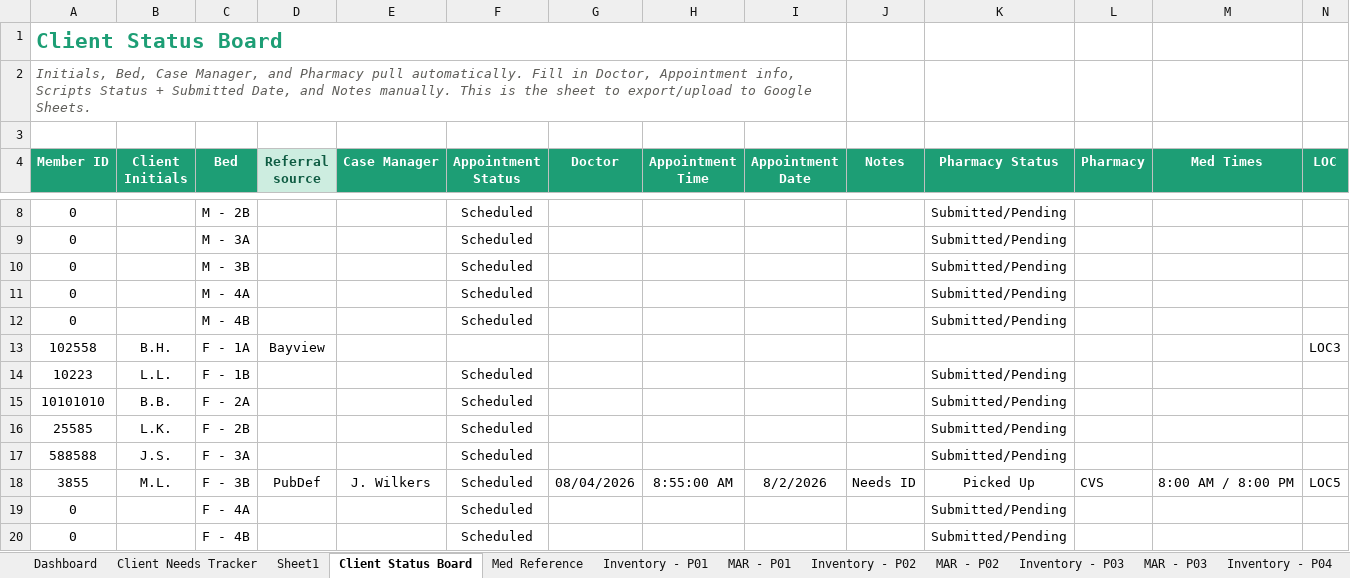
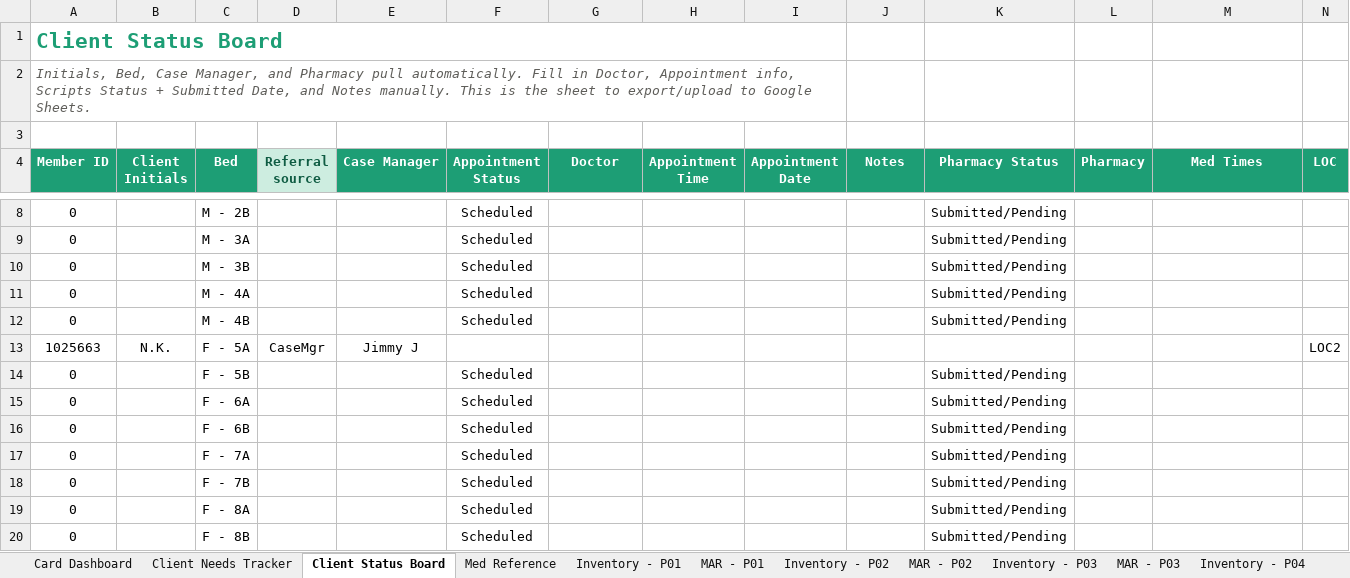
Before and after one commit to melissacallis/excel_to_github, an Excel workbook: Client_Needs_Tracker_Finalexcel.xlsx, sheet Client Status Board, drawn as a sheet; only a part is shown, gaps mark what is left out; values as stored, in another font and other column widths than the file's, no borders; removed rows and columns are numbered as before the commit, all else as after; rows hold the shown columns only; the diff covers the shown part only; the diff names each change by its address in the sheet, - before the commit and + after, or states it on an @@ line.

```diff
--- a/Client_Needs_Tracker_Finalexcel.xlsx (sheet Client Status Board)
+++ b/Client_Needs_Tracker_Finalexcel.xlsx (sheet Client Status Board)
-sheet tab: Dashboard
+sheet tab: Card Dashboard
-sheet tab: Sheet1
-row 13: 102558 | B.H. | F - 1A | Bayview |  |  |  |  |  |  |  |  |  | LOC3
-row 14: 10223 | L.L. | F - 1B |  |  | Scheduled |  |  |  |  | Submitted/Pending
-row 15: 10101010 | B.B. | F - 2A |  |  | Scheduled |  |  |  |  | Submitted/Pending
-row 16: 25585 | L.K. | F - 2B |  |  | Scheduled |  |  |  |  | Submitted/Pending
-row 17: 588588 | J.S. | F - 3A |  |  | Scheduled |  |  |  |  | Submitted/Pending
-row 18: 3855 | M.L. | F - 3B | PubDef | J. Wilkers | Scheduled | 08/04/2026 | 8:55:00 AM | 8/2/2026 | Needs ID | Picked Up | CVS | 8:00 AM / 8:00 PM | LOC5
+row 13: 1025663 | N.K. | F - 5A | CaseMgr | Jimmy J |  |  |  |  |  |  |  |  | LOC2
+row 14: 0 |  | F - 5B |  |  | Scheduled |  |  |  |  | Submitted/Pending
-C15 (Bed): F - 4A
+C15 (Bed): F - 6A
-C16 (Bed): F - 4B
+C16 (Bed): F - 6B
+row 17: 0 |  | F - 7A |  |  | Scheduled |  |  |  |  | Submitted/Pending
+row 18: 0 |  | F - 7B |  |  | Scheduled |  |  |  |  | Submitted/Pending
+row 19: 0 |  | F - 8A |  |  | Scheduled |  |  |  |  | Submitted/Pending
+row 20: 0 |  | F - 8B |  |  | Scheduled |  |  |  |  | Submitted/Pending
```
Also changed, not shown: 34 edited cells elsewhere in this sheet, sheet Client Needs Tracker, sheet Card Dashboard, sheet Discharge, sheet MAR - P03, sheet Inventory - P02, sheet MAR - P02, 19 more sheets, formulas that keep their value, hidden cells, charts or pictures.
